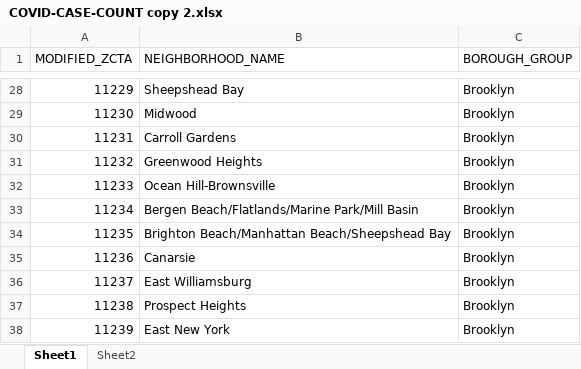
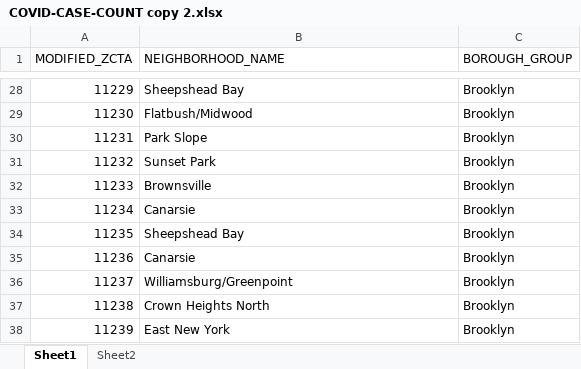
Before and after one commit to abidh0601/DataVis-Coronavirus, an Excel workbook: coronavirus-data/COVID-CASE-COUNT copy 2.xlsx, sheet Sheet1, drawn as a sheet; only a part is shown, gaps mark what is left out; values as stored, in another font and other column widths than the file's, no borders; the diff covers the shown part only; the diff names each change by its address in the sheet, - before the commit and + after, or states it on an @@ line.

```diff
--- a/coronavirus-data/COVID-CASE-COUNT copy 2.xlsx (sheet Sheet1)
+++ b/coronavirus-data/COVID-CASE-COUNT copy 2.xlsx (sheet Sheet1)
-B29 (NEIGHBORHOOD_NAME): Midwood
+B29 (NEIGHBORHOOD_NAME): Flatbush/Midwood
-B30 (NEIGHBORHOOD_NAME): Carroll Gardens
+B30 (NEIGHBORHOOD_NAME): Park Slope
-B31 (NEIGHBORHOOD_NAME): Greenwood Heights
+B31 (NEIGHBORHOOD_NAME): Sunset Park
-B32 (NEIGHBORHOOD_NAME): Ocean Hill-Brownsville
+B32 (NEIGHBORHOOD_NAME): Brownsville
-B33 (NEIGHBORHOOD_NAME): Bergen Beach/Flatlands/Marine Park/Mill Basin
+B33 (NEIGHBORHOOD_NAME): Canarsie
-B34 (NEIGHBORHOOD_NAME): Brighton Beach/Manhattan Beach/Sheepshead Bay
+B34 (NEIGHBORHOOD_NAME): Sheepshead Bay
-B36 (NEIGHBORHOOD_NAME): East Williamsburg
+B36 (NEIGHBORHOOD_NAME): Williamsburg/Greenpoint
-B37 (NEIGHBORHOOD_NAME): Prospect Heights
+B37 (NEIGHBORHOOD_NAME): Crown Heights North
```
Also changed, not shown: 17 edited cells elsewhere in this sheet.
